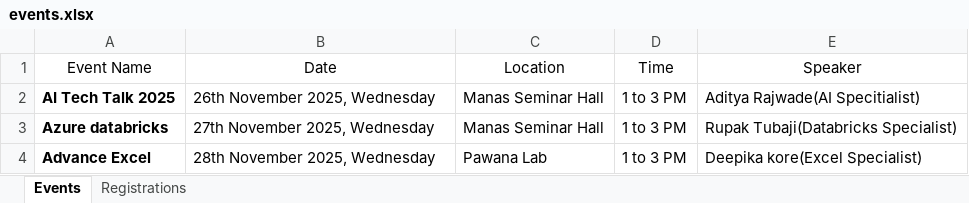
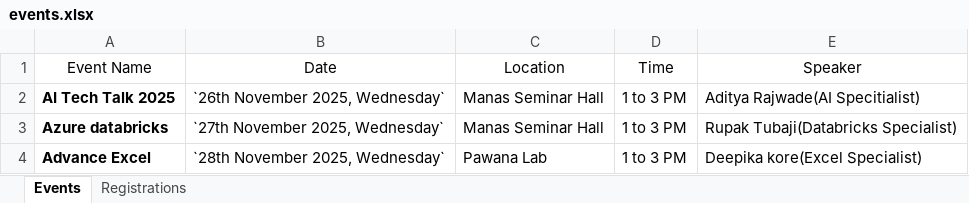
Before and after one commit to Omkar1995sg/poojakore, an Excel workbook: events.xlsx, sheet Events, drawn as a sheet; values as stored, in another font and other column widths than the file's, no borders; table styles not drawn; the diff names each change by its address in the sheet, - before the commit and + after, or states it on an @@ line.

Commit message:
Add files via upload

```diff
--- a/events.xlsx (sheet Events)
+++ b/events.xlsx (sheet Events)
-B2 (Date): 26th November 2025, Wednesday
+B2 (Date): `26th November 2025, Wednesday`
-B3 (Date): 27th November 2025, Wednesday
+B3 (Date): `27th November 2025, Wednesday`
-B4 (Date): 28th November 2025, Wednesday
+B4 (Date): `28th November 2025, Wednesday`
```
